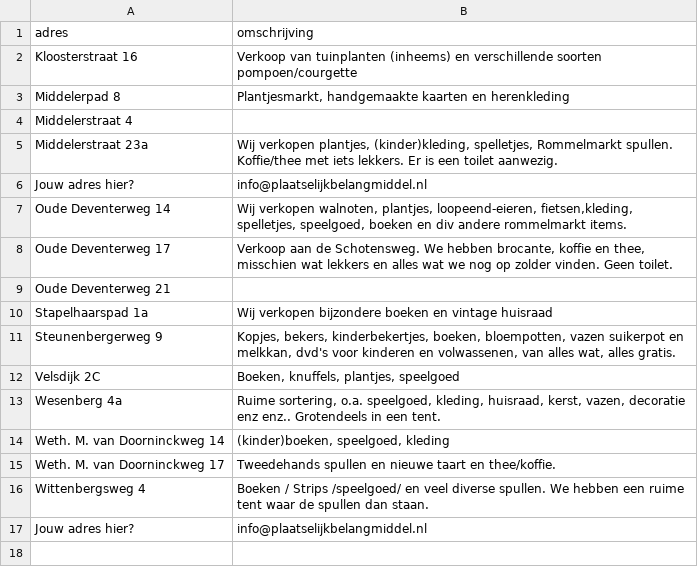
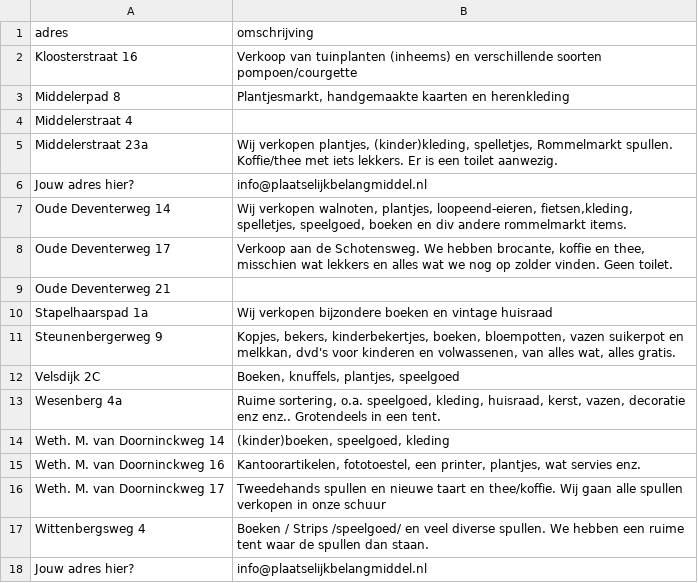
Before and after one commit to niesink/middelmarkt, a CSV file: kramen.csv, drawn as a sheet.

Commit message:
Update kramen.csv

```diff
--- a/kramen.csv
+++ b/kramen.csv
@@ -14,3 +14,4 @@ adres,omschrijving
 "Weth. M. van Doorninckweg 14","(kinder)boeken, speelgoed, kleding"
-"Weth. M. van Doorninckweg 17","Tweedehands spullen en nieuwe taart en thee/koffie."
+"Weth. M. van Doorninckweg 16","Kantoorartikelen, fototoestel, een printer, plantjes, wat servies enz."
+"Weth. M. van Doorninckweg 17","Tweedehands spullen en nieuwe taart en thee/koffie. Wij gaan alle spullen verkopen in onze schuur"
 "Wittenbergsweg 4","Boeken / Strips /speelgoed/ en veel diverse spullen. We hebben een ruime tent waar de spullen dan staan."
```
